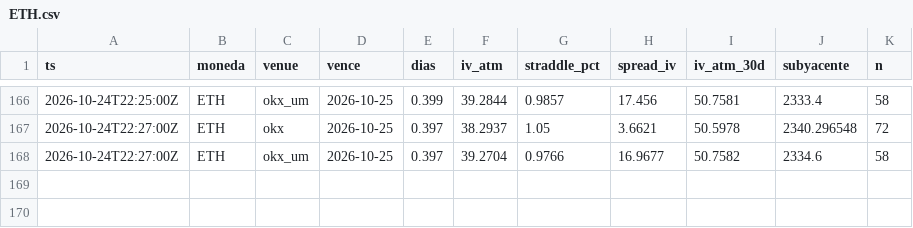
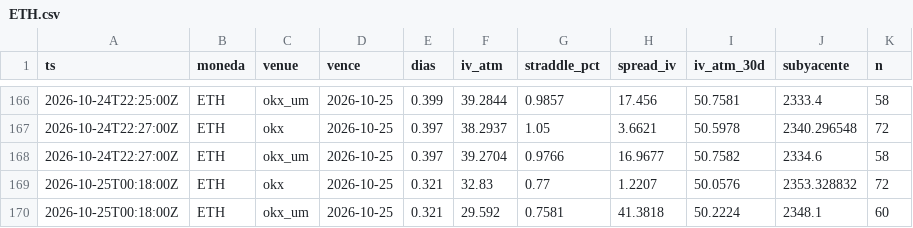
Before and after one commit to rantvalo5-art/scanall, a CSV file: opciones/prima_radar/ETH.csv, drawn as a sheet; only a part is shown, gaps mark what is left out.

```diff
--- a/opciones/prima_radar/ETH.csv
+++ b/opciones/prima_radar/ETH.csv
@@ -168 +168,3 @@ ts,moneda,venue,vence,dias,iv_atm,straddle_pct,spread_iv,iv_atm_30d,subyacente,n
 2026-10-24T22:27:00Z,ETH,okx_um,2026-10-25,0.397,39.2704,0.9766,16.9677,50.7582,2334.6,58
+2026-10-25T00:18:00Z,ETH,okx,2026-10-25,0.321,32.83,0.77,1.2207,50.0576,2353.328832,72
+2026-10-25T00:18:00Z,ETH,okx_um,2026-10-25,0.321,29.592,0.7581,41.3818,50.2224,2348.1,60
```
Also changed, not shown: opciones/prima_radar/BTC.csv, opciones/prima_radar/HYPE.csv, 1 other file.
